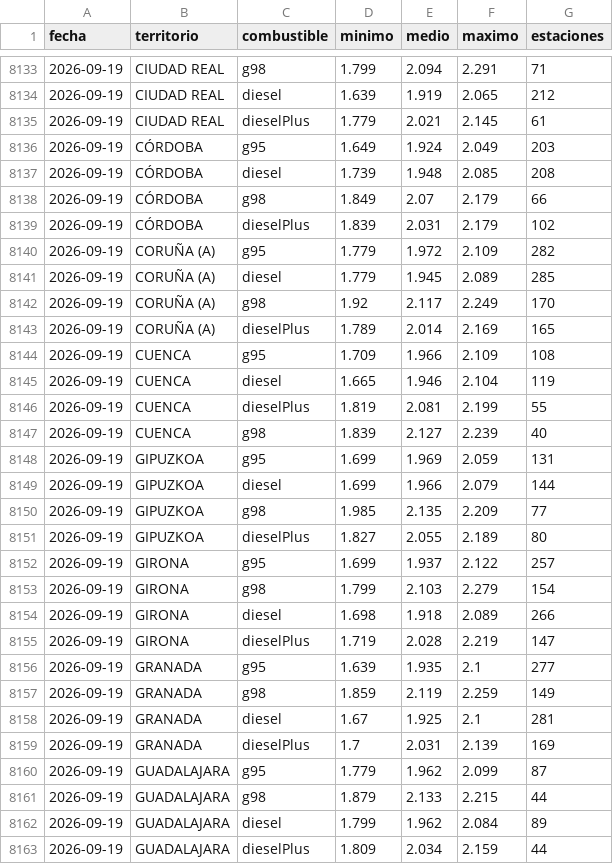
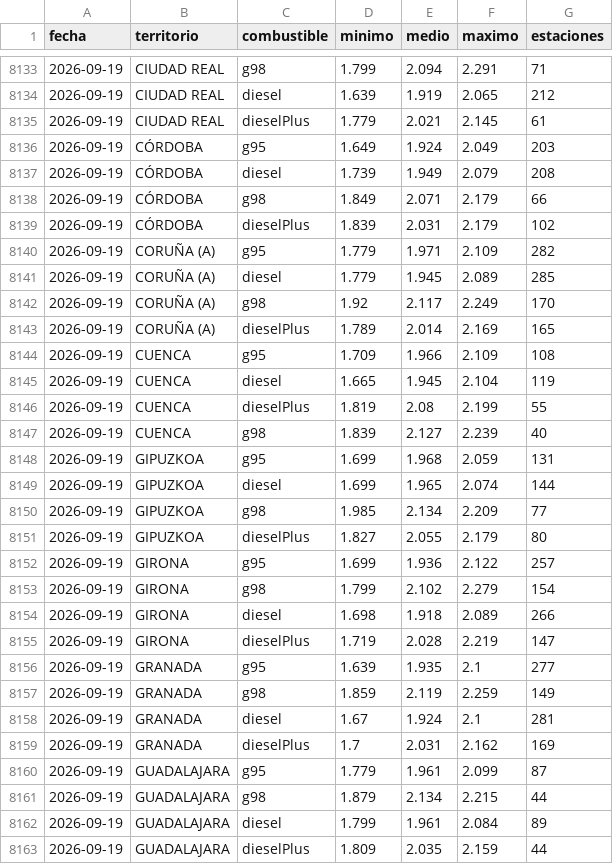
Before and after one commit to joonrii/Gasoradar, a CSV file: datos/historico.csv, drawn as a sheet; only a part is shown, gaps mark what is left out; the diff covers the shown part only.

Commit message:
Expand national SEO coverage and repair station data

```diff
--- a/datos/historico.csv
+++ b/datos/historico.csv
@@ -8136,6 +8136,6 @@ fecha,territorio,combustible,minimo,medio,maximo,estaciones
 2026-09-19,CÓRDOBA,g95,1.649,1.924,2.049,203
-2026-09-19,CÓRDOBA,diesel,1.739,1.948,2.085,208
-2026-09-19,CÓRDOBA,g98,1.849,2.07,2.179,66
+2026-09-19,CÓRDOBA,diesel,1.739,1.949,2.079,208
+2026-09-19,CÓRDOBA,g98,1.849,2.071,2.179,66
 2026-09-19,CÓRDOBA,dieselPlus,1.839,2.031,2.179,102
-2026-09-19,CORUÑA (A),g95,1.779,1.972,2.109,282
+2026-09-19,CORUÑA (A),g95,1.779,1.971,2.109,282
 2026-09-19,CORUÑA (A),diesel,1.779,1.945,2.089,285
@@ -8144,11 +8144,11 @@ fecha,territorio,combustible,minimo,medio,maximo,estaciones
 2026-09-19,CUENCA,g95,1.709,1.966,2.109,108
-2026-09-19,CUENCA,diesel,1.665,1.946,2.104,119
-2026-09-19,CUENCA,dieselPlus,1.819,2.081,2.199,55
+2026-09-19,CUENCA,diesel,1.665,1.945,2.104,119
+2026-09-19,CUENCA,dieselPlus,1.819,2.08,2.199,55
 2026-09-19,CUENCA,g98,1.839,2.127,2.239,40
-2026-09-19,GIPUZKOA,g95,1.699,1.969,2.059,131
-2026-09-19,GIPUZKOA,diesel,1.699,1.966,2.079,144
-2026-09-19,GIPUZKOA,g98,1.985,2.135,2.209,77
-2026-09-19,GIPUZKOA,dieselPlus,1.827,2.055,2.189,80
-2026-09-19,GIRONA,g95,1.699,1.937,2.122,257
-2026-09-19,GIRONA,g98,1.799,2.103,2.279,154
+2026-09-19,GIPUZKOA,g95,1.699,1.968,2.059,131
+2026-09-19,GIPUZKOA,diesel,1.699,1.965,2.074,144
+2026-09-19,GIPUZKOA,g98,1.985,2.134,2.209,77
+2026-09-19,GIPUZKOA,dieselPlus,1.827,2.055,2.179,80
+2026-09-19,GIRONA,g95,1.699,1.936,2.122,257
+2026-09-19,GIRONA,g98,1.799,2.102,2.279,154
 2026-09-19,GIRONA,diesel,1.698,1.918,2.089,266
@@ -8157,7 +8157,7 @@ fecha,territorio,combustible,minimo,medio,maximo,estaciones
 2026-09-19,GRANADA,g98,1.859,2.119,2.259,149
-2026-09-19,GRANADA,diesel,1.67,1.925,2.1,281
-2026-09-19,GRANADA,dieselPlus,1.7,2.031,2.139,169
-2026-09-19,GUADALAJARA,g95,1.779,1.962,2.099,87
-2026-09-19,GUADALAJARA,g98,1.879,2.133,2.215,44
-2026-09-19,GUADALAJARA,diesel,1.799,1.962,2.084,89
-2026-09-19,GUADALAJARA,dieselPlus,1.809,2.034,2.159,44
+2026-09-19,GRANADA,diesel,1.67,1.924,2.1,281
+2026-09-19,GRANADA,dieselPlus,1.7,2.031,2.162,169
+2026-09-19,GUADALAJARA,g95,1.779,1.961,2.099,87
+2026-09-19,GUADALAJARA,g98,1.879,2.134,2.215,44
+2026-09-19,GUADALAJARA,diesel,1.799,1.961,2.084,89
+2026-09-19,GUADALAJARA,dieselPlus,1.809,2.035,2.159,44
```
Also changed, not shown: 85 edited cells elsewhere in this file, 18 other files.
